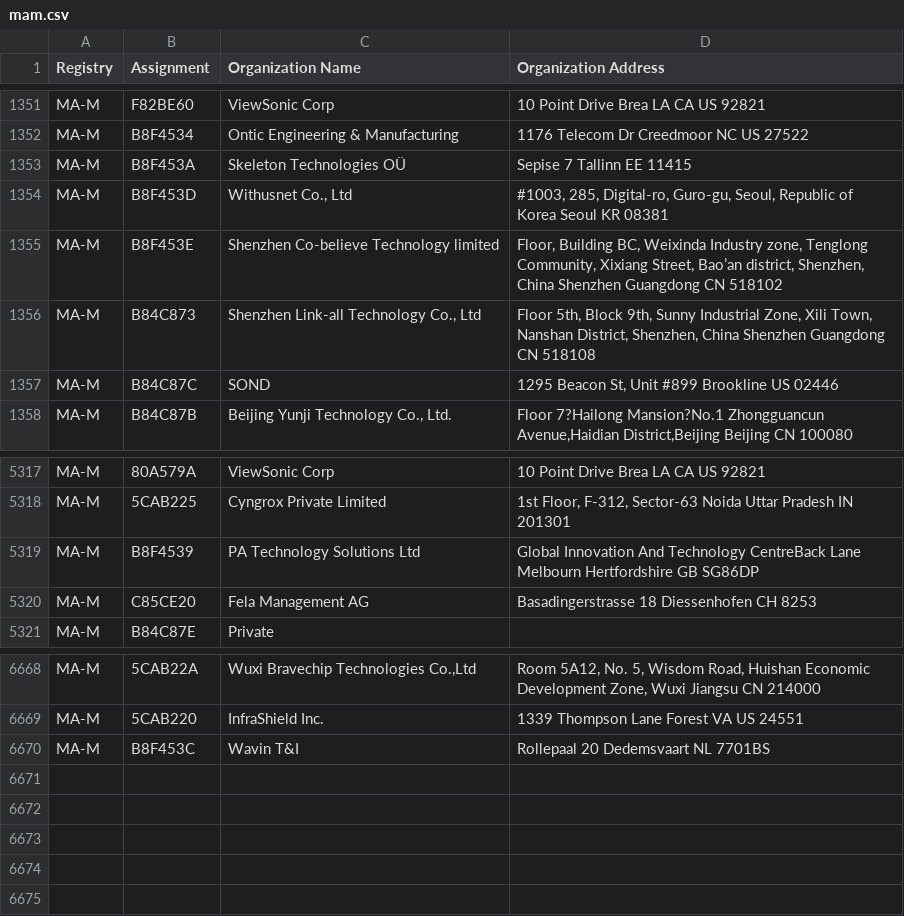
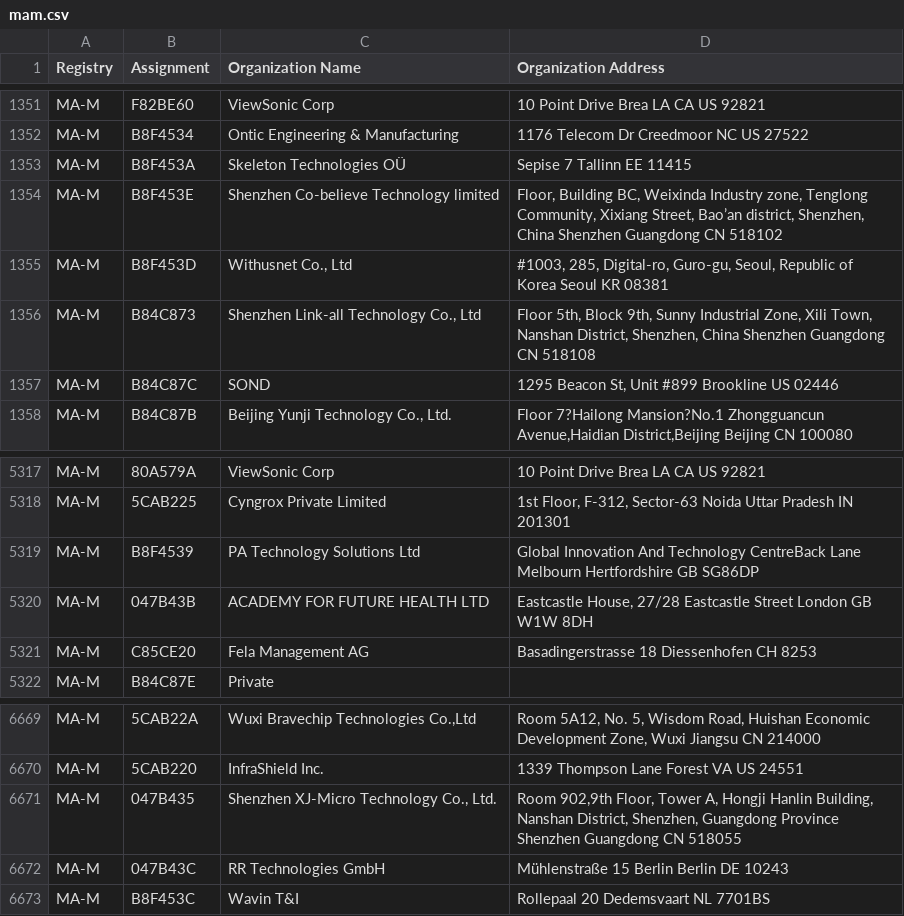
Before and after one commit to runZeroInc/mac-tracker, a CSV file: data/ieee/mam.csv, drawn as a sheet; only a part is shown, gaps mark what is left out.

Commit message:
Auto: Update files from IEEE

```diff
--- a/data/ieee/mam.csv
+++ b/data/ieee/mam.csv
@@ -1353,4 +1353,4 @@ MA-M,B8F4534,Ontic Engineering & Manufacturing,1176 Telecom Dr Creedmoor NC US 2
 MA-M,B8F453A,Skeleton Technologies OÜ,Sepise 7 Tallinn  EE 11415
-MA-M,B8F453D,"Withusnet Co., Ltd","#1003, 285, Digital-ro, Guro-gu, Seoul, Republic of Korea Seoul  KR 08381 "
 MA-M,B8F453E,Shenzhen Co-believe Technology limited,"Floor, Building BC, Weixinda Industry zone, Tenglong Community, Xixiang Street, Bao’an district, Shenzhen, China Shenzhen Guangdong CN 518102 "
+MA-M,B8F453D,"Withusnet Co., Ltd","#1003, 285, Digital-ro, Guro-gu, Seoul, Republic of Korea Seoul  KR 08381 "
 MA-M,B84C873,"Shenzhen Link-all Technology Co., Ltd","Floor 5th, Block 9th, Sunny Industrial Zone, Xili Town, Nanshan District, Shenzhen, China  Shenzhen Guangdong CN 518108 "
@@ -5319,2 +5319,3 @@ MA-M,5CAB225,Cyngrox Private Limited,"1st Floor, F-312, Sector-63 Noida Uttar Pr
 MA-M,B8F4539,PA Technology Solutions Ltd,Global Innovation And Technology CentreBack Lane Melbourn Hertfordshire GB SG86DP
+MA-M,047B43B,ACADEMY FOR FUTURE HEALTH LTD,"Eastcastle House, 27/28 Eastcastle Street London  GB W1W 8DH "
 MA-M,C85CE20,Fela Management AG ,Basadingerstrasse 18 Diessenhofen  CH 8253
@@ -6669,2 +6670,4 @@ MA-M,5CAB22A,"Wuxi Bravechip Technologies Co.,Ltd","Room 5A12, No. 5, Wisdom Roa
 MA-M,5CAB220,InfraShield Inc.,1339 Thompson Lane Forest VA US 24551
+MA-M,047B435,"Shenzhen XJ-Micro Technology Co., Ltd.","Room 902,9th Floor, Tower A, Hongji Hanlin Building, Nanshan District, Shenzhen, Guangdong Province Shenzhen Guangdong CN 518055 "
+MA-M,047B43C,RR Technologies GmbH,Mühlenstraße 15 Berlin Berlin DE 10243
 MA-M,B8F453C,Wavin T&I,Rollepaal 20 Dedemsvaart  NL 7701BS
```
Also changed, not shown: data/ieee/oui36.csv, 4 other files.
